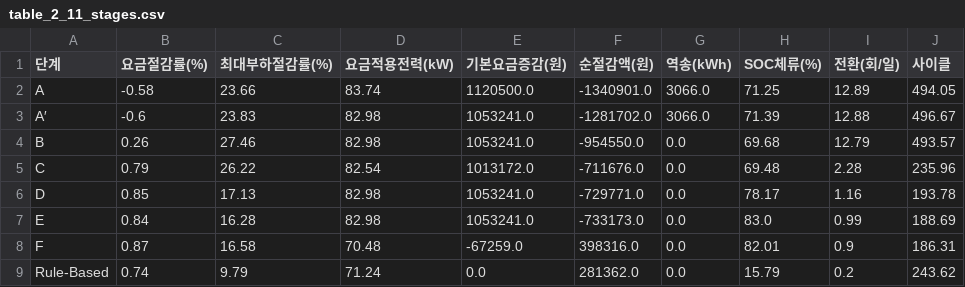
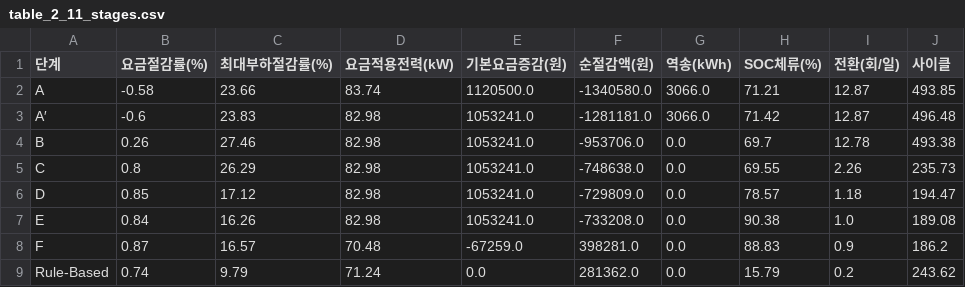
Before and after one commit to hyoeunjeong/BESS_project, a CSV file: results/table_2_11_stages.csv, drawn as a sheet.

```diff
--- a/results/table_2_11_stages.csv
+++ b/results/table_2_11_stages.csv
@@ -1,9 +1,9 @@
 단계,요금절감률(%),최대부하절감률(%),요금적용전력(kW),기본요금증감(원),순절감액(원),역송(kWh),SOC체류(%),전환(회/일),사이클
-A,-0.58,23.66,83.74,1120500.0,-1340901.0,3066.0,71.25,12.89,494.05
-A′,-0.6,23.83,82.98,1053241.0,-1281702.0,3066.0,71.39,12.88,496.67
-B,0.26,27.46,82.98,1053241.0,-954550.0,0.0,69.68,12.79,493.57
-C,0.79,26.22,82.54,1013172.0,-711676.0,0.0,69.48,2.28,235.96
-D,0.85,17.13,82.98,1053241.0,-729771.0,0.0,78.17,1.16,193.78
-E,0.84,16.28,82.98,1053241.0,-733173.0,0.0,83.0,0.99,188.69
-F,0.87,16.58,70.48,-67259.0,398316.0,0.0,82.01,0.9,186.31
+A,-0.58,23.66,83.74,1120500.0,-1340580.0,3066.0,71.21,12.87,493.85
+A′,-0.6,23.83,82.98,1053241.0,-1281181.0,3066.0,71.42,12.87,496.48
+B,0.26,27.46,82.98,1053241.0,-953706.0,0.0,69.7,12.78,493.38
+C,0.8,26.29,82.98,1053241.0,-748638.0,0.0,69.55,2.26,235.73
+D,0.85,17.12,82.98,1053241.0,-729809.0,0.0,78.57,1.18,194.47
+E,0.84,16.26,82.98,1053241.0,-733208.0,0.0,90.38,1.0,189.08
+F,0.87,16.57,70.48,-67259.0,398281.0,0.0,88.83,0.9,186.2
 Rule-Based,0.74,9.79,71.24,0.0,281362.0,0.0,15.79,0.2,243.62
```
Also changed, not shown: results/table_2_15_kappa.csv, 1 other file.
